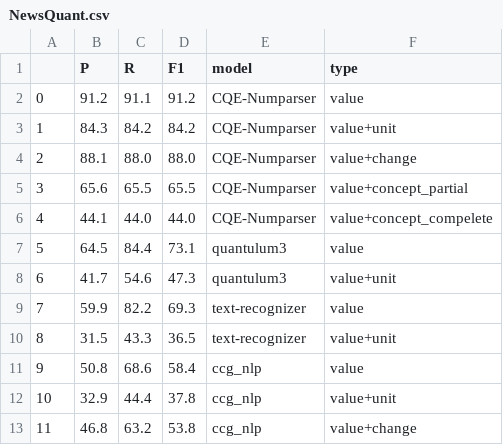
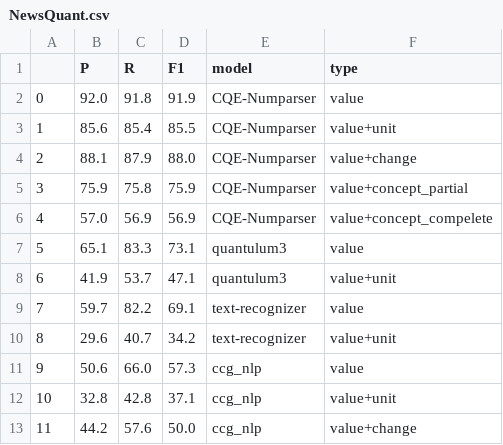
Before and after one commit to vivkaz/CQE, a CSV file: data/evaluation_output/NewsQuant.csv, drawn as a sheet; only a part is shown; the diff covers the shown part only.

```diff
--- a/data/evaluation_output/NewsQuant.csv
+++ b/data/evaluation_output/NewsQuant.csv
@@ -1,13 +1,13 @@
 	P	R	F1	model	type
-0	91.2	91.1	91.2	CQE-Numparser	value
-1	84.3	84.2	84.2	CQE-Numparser	value+unit
-2	88.1	88.0	88.0	CQE-Numparser	value+change
-3	65.6	65.5	65.5	CQE-Numparser	value+concept_partial
-4	44.1	44.0	44.0	CQE-Numparser	value+concept_compelete
-5	64.5	84.4	73.1	quantulum3	value
-6	41.7	54.6	47.3	quantulum3	value+unit
-7	59.9	82.2	69.3	text-recognizer	value
-8	31.5	43.3	36.5	text-recognizer	value+unit
-9	50.8	68.6	58.4	ccg_nlp	value
-10	32.9	44.4	37.8	ccg_nlp	value+unit
-11	46.8	63.2	53.8	ccg_nlp	value+change
+0	92.0	91.8	91.9	CQE-Numparser	value
+1	85.6	85.4	85.5	CQE-Numparser	value+unit
+2	88.1	87.9	88.0	CQE-Numparser	value+change
+3	75.9	75.8	75.9	CQE-Numparser	value+concept_partial
+4	57.0	56.9	56.9	CQE-Numparser	value+concept_compelete
+5	65.1	83.3	73.1	quantulum3	value
+6	41.9	53.7	47.1	quantulum3	value+unit
+7	59.7	82.2	69.1	text-recognizer	value
+8	29.6	40.7	34.2	text-recognizer	value+unit
+9	50.6	66.0	57.3	ccg_nlp	value
+10	32.8	42.8	37.1	ccg_nlp	value+unit
+11	44.2	57.6	50.0	ccg_nlp	value+change
```
Also changed, not shown: 15 edited cells elsewhere in this file, data/evaluation_output/age-model.csv, data/evaluation_output/currency-model.csv, 40 other files.
